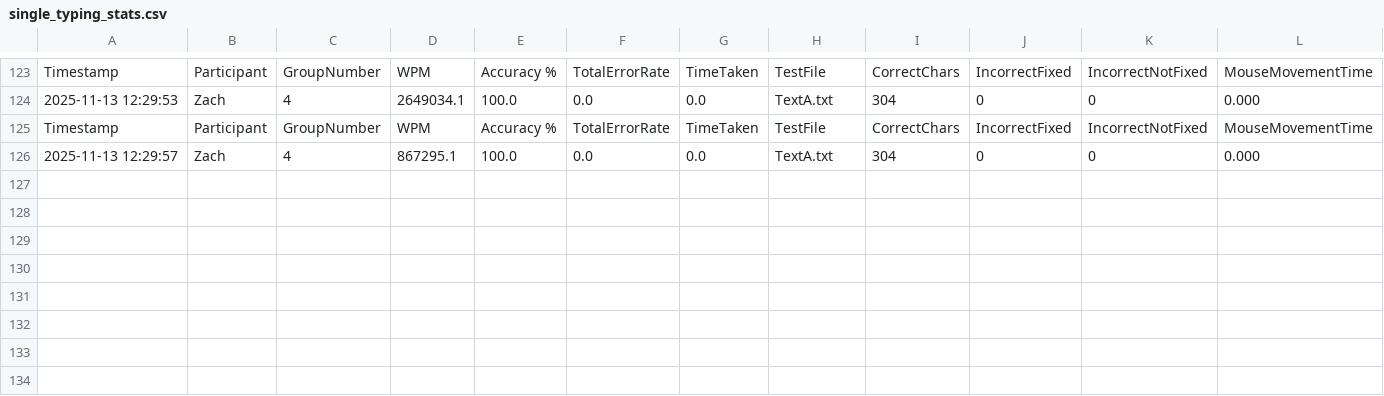
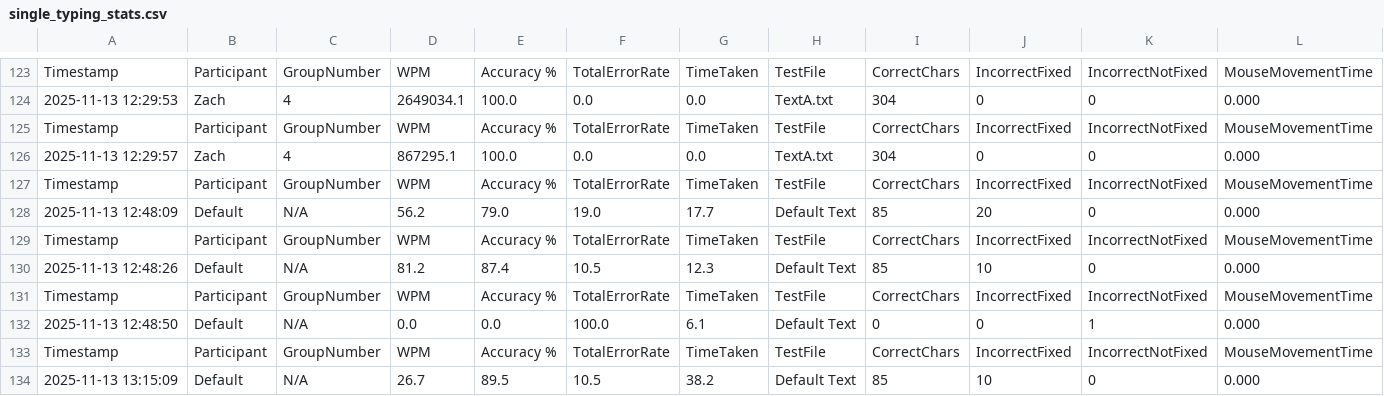
Before and after one commit to chris-asturiano/typing-test, a CSV file: single_typing_stats.csv, drawn as a sheet; only a part is shown, gaps mark what is left out; rows hold the shown columns only; the diff names each change by its address in the sheet, - before the commit and + after, or states it on an @@ line.

```diff
--- a/single_typing_stats.csv
+++ b/single_typing_stats.csv
+row 127: Timestamp | Participant | GroupNumber | WPM | Accuracy % | TotalErrorRate | TimeTaken | TestFile | CorrectChars | IncorrectFixed | IncorrectNotFixed | MouseMovementTime
+row 128: 2025-11-13 12:48:09 | Default | N/A | 56.2 | 79.0 | 19.0 | 17.7 | Default Text | 85 | 20 | 0 | 0.000
+row 129: Timestamp | Participant | GroupNumber | WPM | Accuracy % | TotalErrorRate | TimeTaken | TestFile | CorrectChars | IncorrectFixed | IncorrectNotFixed | MouseMovementTime
+row 130: 2025-11-13 12:48:26 | Default | N/A | 81.2 | 87.4 | 10.5 | 12.3 | Default Text | 85 | 10 | 0 | 0.000
+row 131: Timestamp | Participant | GroupNumber | WPM | Accuracy % | TotalErrorRate | TimeTaken | TestFile | CorrectChars | IncorrectFixed | IncorrectNotFixed | MouseMovementTime
+row 132: 2025-11-13 12:48:50 | Default | N/A | 0.0 | 0.0 | 100.0 | 6.1 | Default Text | 0 | 0 | 1 | 0.000
+row 133: Timestamp | Participant | GroupNumber | WPM | Accuracy % | TotalErrorRate | TimeTaken | TestFile | CorrectChars | IncorrectFixed | IncorrectNotFixed | MouseMovementTime
+row 134: 2025-11-13 13:15:09 | Default | N/A | 26.7 | 89.5 | 10.5 | 38.2 | Default Text | 85 | 10 | 0 | 0.000
```
Also changed, not shown: typing_stats.csv, 1 other file.
